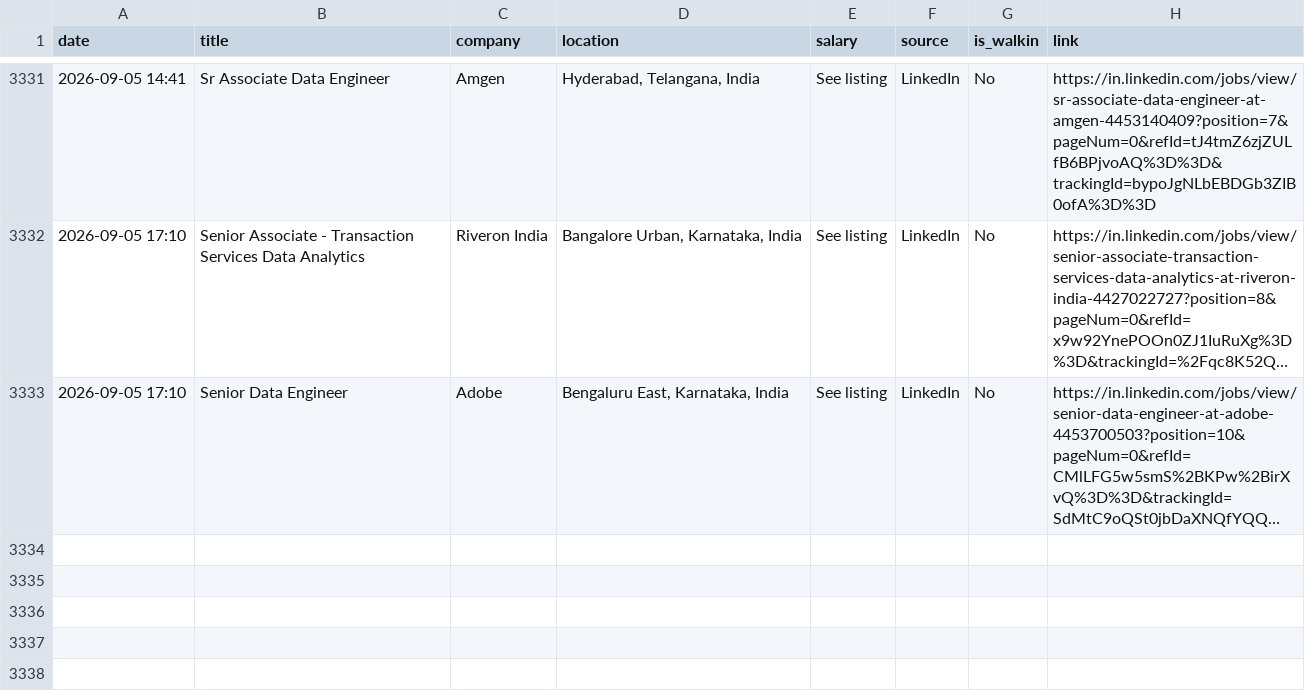
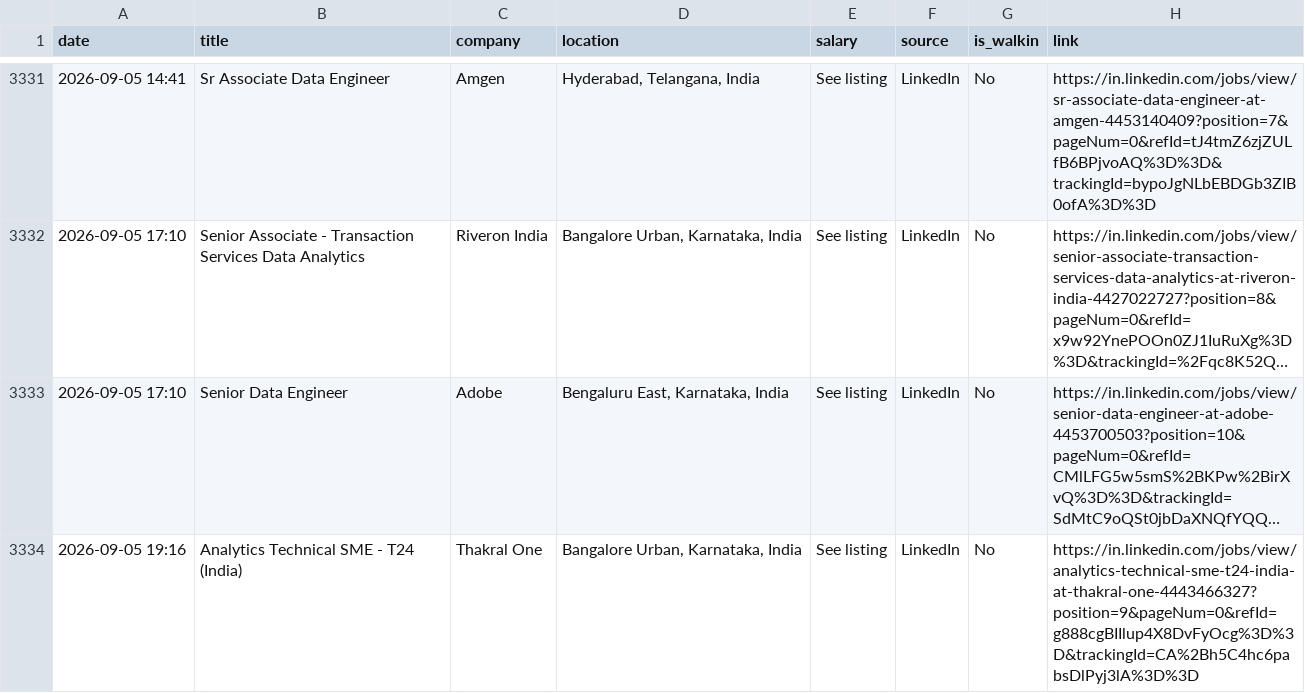
Before and after one commit to Seetha18/job-hunter, a CSV file: application_log.csv, drawn as a sheet; only a part is shown, gaps mark what is left out; long unchanged cells end in …; the diff names each change by its address in the sheet, - before the commit and + after, or states it on an @@ line.

```diff
--- a/application_log.csv
+++ b/application_log.csv
+row 3334: 2026-09-05 19:16 | Analytics Technical SME - T24 (India) | Thakral One | Bangalore Urban, Karnataka, India | See listing | LinkedIn | No | https://in.linkedin.com/jobs/view/analytics-technical-sme-t24-india-at-thakral-one-4443466327?position=9&pageNum=0&refId=g888cgBIIlup4X8DvFyOcg%3D%3D&trackingId=CA%2Bh5C4hc6pabsDlPyj3lA%3D%3D
```
Also changed, not shown: 1 other file.
